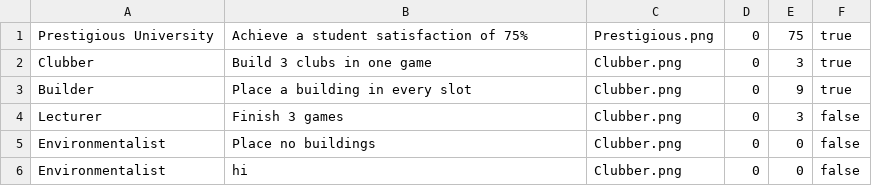
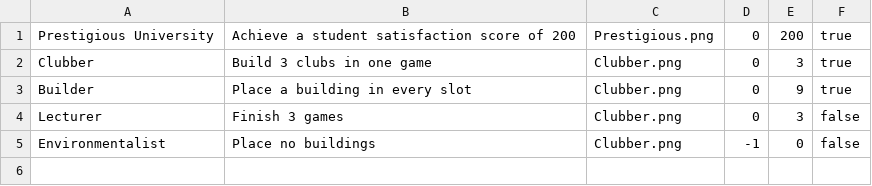
Before and after one commit to 7DDevelopers/UniSimV2, a CSV file: assets/achievements.csv, drawn as a sheet.

Commit message:
Made achievements achievable

```diff
--- a/assets/achievements.csv
+++ b/assets/achievements.csv
@@ -1,2 +1,2 @@
-Prestigious University,Achieve a student satisfaction of 75%,Prestigious.png,0,75,true
+Prestigious University,Achieve a student satisfaction score of 200,Prestigious.png,0,200,true
 Clubber,Build 3 clubs in one game,Clubber.png,0,3,true
@@ -4,3 +4,2 @@ Builder,Place a building in every slot,Clubber.png,0,9,true
 Lecturer,Finish 3 games,Clubber.png,0,3,false
-Environmentalist,Place no buildings,Clubber.png,0,0,false
-Environmentalist,hi,Clubber.png,0,0,false
+Environmentalist,Place no buildings,Clubber.png,-1,0,false
```
Also changed, not shown: 9 other files.
